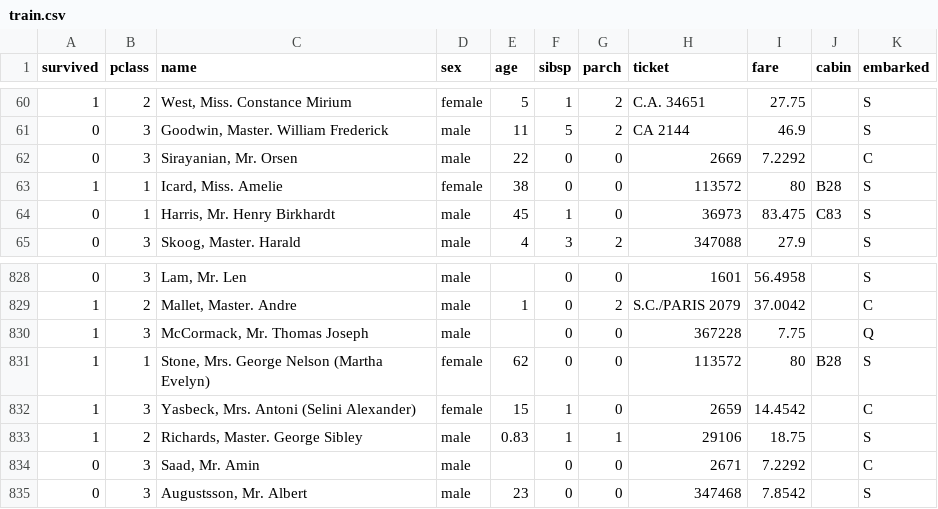
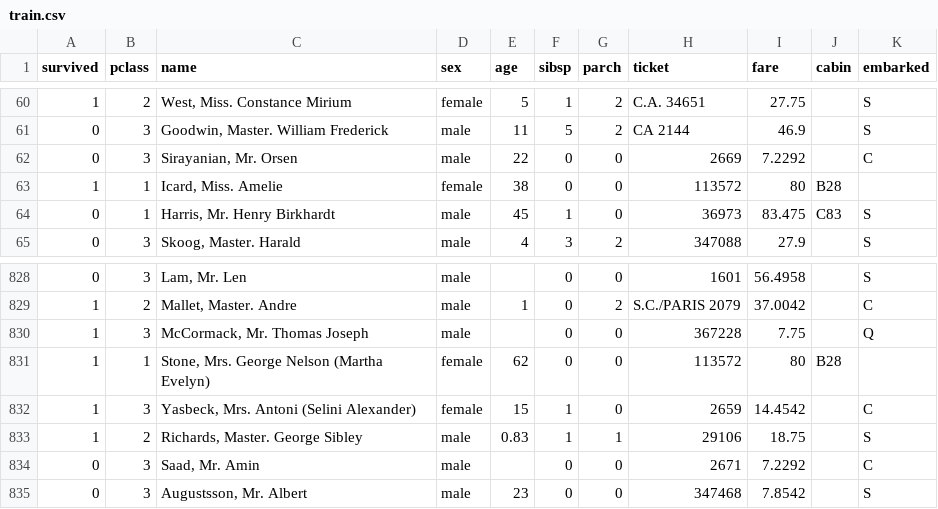
Before and after one commit to andreweskeclarke/data_titanic, a CSV file: train.csv, drawn as a sheet; only a part is shown, gaps mark what is left out.

Commit message:
Reseting train.csv

```diff
--- a/train.csv
+++ b/train.csv
@@ -62,3 +62,3 @@ survived,pclass,name,sex,age,sibsp,parch,ticket,fare,cabin,embarked
 0,3,"Sirayanian, Mr. Orsen",male,22,0,0,2669,7.2292,,C
-1,1,"Icard, Miss. Amelie",female,38,0,0,113572,80,B28,S
+1,1,"Icard, Miss. Amelie",female,38,0,0,113572,80,B28,
 0,1,"Harris, Mr. Henry Birkhardt",male,45,1,0,36973,83.475,C83,S
@@ -830,3 +830,3 @@ survived,pclass,name,sex,age,sibsp,parch,ticket,fare,cabin,embarked
 1,3,"McCormack, Mr. Thomas Joseph",male,,0,0,367228,7.75,,Q
-1,1,"Stone, Mrs. George Nelson (Martha Evelyn)",female,62,0,0,113572,80,B28,S
+1,1,"Stone, Mrs. George Nelson (Martha Evelyn)",female,62,0,0,113572,80,B28,
 1,3,"Yasbeck, Mrs. Antoni (Selini Alexander)",female,15,1,0,2659,14.4542,,C
```
Also changed, not shown: 3 other files.
